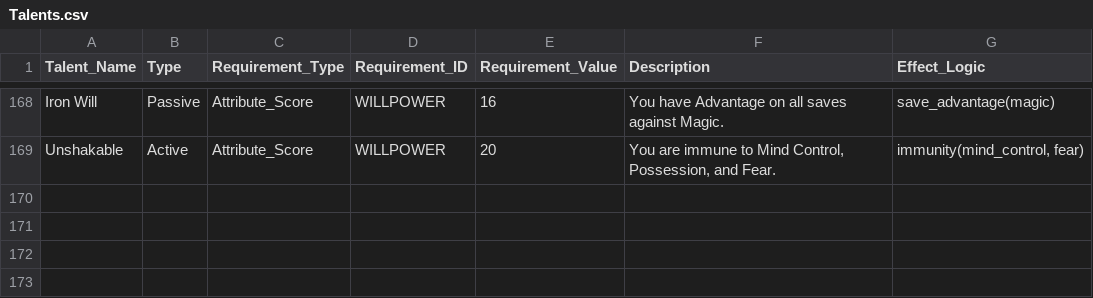
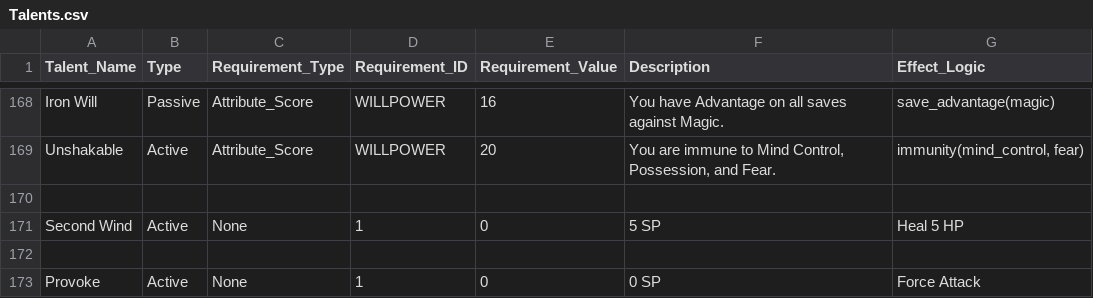
Before and after one commit to kliffdafunkfacekilla-arch/BRQSE, a CSV file: Data/Talents.csv, drawn as a sheet; only a part is shown, gaps mark what is left out.

Commit message:
feat: Implement character creation, a new ability system with effects and hooks, and core combat simulator mechanics with comprehensive tests.

```diff
--- a/Data/Talents.csv
+++ b/Data/Talents.csv
@@ -169 +169,5 @@ Iron Will,Passive,Attribute_Score,WILLPOWER,16,You have Advantage on all saves a
 Unshakable,Active,Attribute_Score,WILLPOWER,20,"You are immune to Mind Control, Possession, and Fear.","immunity(mind_control, fear)"
+
+Second Wind,Active,None,1,0,5 SP,Heal 5 HP
+
+Provoke,Active,None,1,0,0 SP,Force Attack
```
Also changed, not shown: 29 other files.
